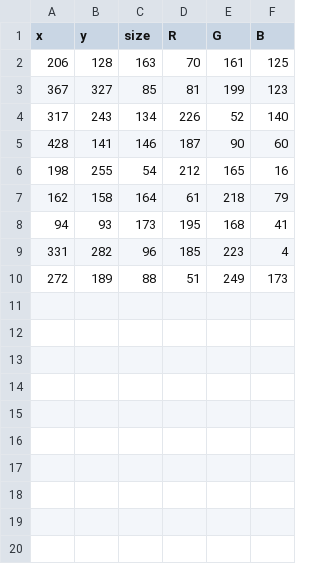
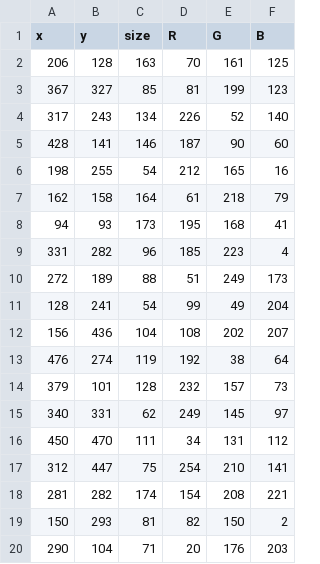
Before and after one commit to kellyylk/code2, a CSV file: week4/saveTable_kellyk/data/data2.csv, drawn as a sheet.

Commit message:
added week5

```diff
--- a/week4/saveTable_kellyk/data/data2.csv
+++ b/week4/saveTable_kellyk/data/data2.csv
@@ -10 +10,11 @@ x,y,size,R,G,B
 272,189,88,51,249,173
+128,241,54,99,49,204
+156,436,104,108,202,207
+476,274,119,192,38,64
+379,101,128,232,157,73
+340,331,62,249,145,97
+450,470,111,34,131,112
+312,447,75,254,210,141
+281,282,174,154,208,221
+150,293,81,82,150,2
+290,104,71,20,176,203
```
Also changed, not shown: 12 other files.
